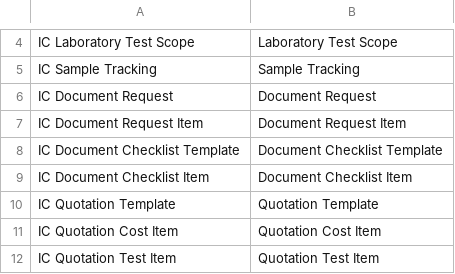
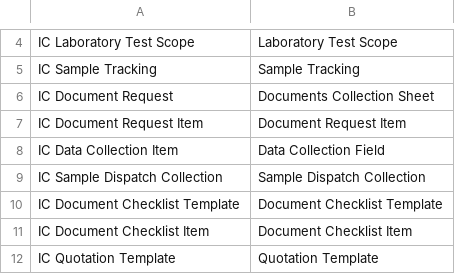
Before and after one commit to instacertify/erppronxt, a CSV file: instacertify/instacertify/translations/en.csv, drawn as a sheet; only a part is shown, gaps mark what is left out; the shorter side is filled out with more unchanged rows.

```diff
--- a/instacertify/instacertify/translations/en.csv
+++ b/instacertify/instacertify/translations/en.csv
@@ -5,4 +5,6 @@ IC Laboratory Test Scope,Laboratory Test Scope
 IC Sample Tracking,Sample Tracking
-IC Document Request,Document Request
+IC Document Request,Documents Collection Sheet
 IC Document Request Item,Document Request Item
+IC Data Collection Item,Data Collection Field
+IC Sample Dispatch Collection,Sample Dispatch Collection
 IC Document Checklist Template,Document Checklist Template
```
Also changed, not shown: 24 other files.
